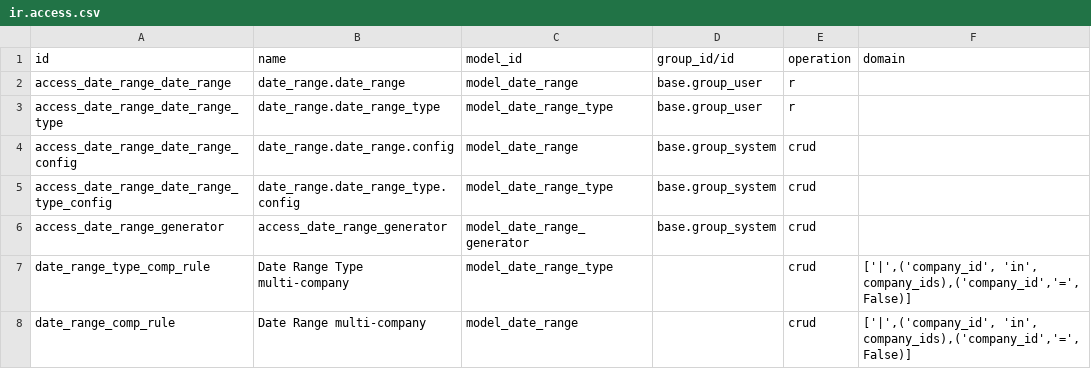
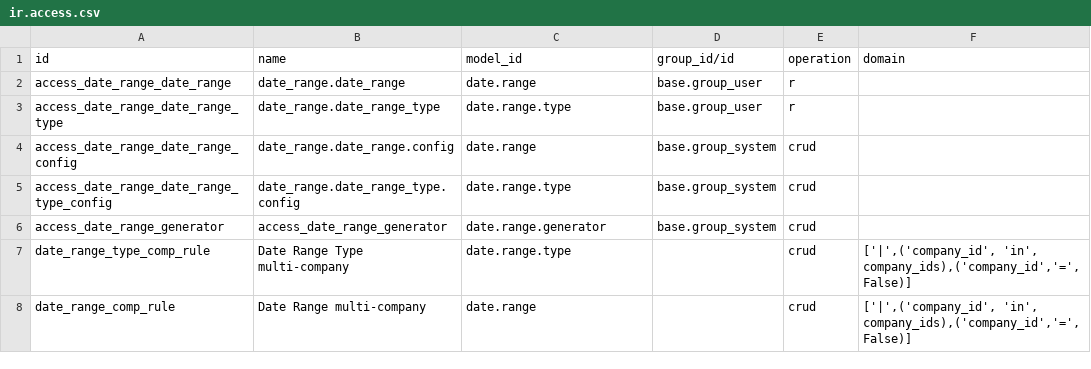
Before and after one commit to ursais/server-ux, a CSV file: date_range/security/ir.access.csv, drawn as a sheet.

Commit message:
Use technical model names in ir.access.csv.
Odoo 20 ir.access.model_id is sale.order, not model_sale_order.

```diff
--- a/date_range/security/ir.access.csv
+++ b/date_range/security/ir.access.csv
@@ -1,8 +1,8 @@
 id,name,model_id,group_id/id,operation,domain
-access_date_range_date_range,date_range.date_range,model_date_range,base.group_user,r,
-access_date_range_date_range_type,date_range.date_range_type,model_date_range_type,base.group_user,r,
-access_date_range_date_range_config,date_range.date_range.config,model_date_range,base.group_system,crud,
-access_date_range_date_range_type_config,date_range.date_range_type.config,model_date_range_type,base.group_system,crud,
-access_date_range_generator,access_date_range_generator,model_date_range_generator,base.group_system,crud,
-date_range_type_comp_rule,Date Range Type multi-company,model_date_range_type,,crud,"['|',('company_id', 'in', company_ids),('company_id','=',False)]"
-date_range_comp_rule,Date Range multi-company,model_date_range,,crud,"['|',('company_id', 'in', company_ids),('company_id','=',False)]"
+access_date_range_date_range,date_range.date_range,date.range,base.group_user,r,
+access_date_range_date_range_type,date_range.date_range_type,date.range.type,base.group_user,r,
+access_date_range_date_range_config,date_range.date_range.config,date.range,base.group_system,crud,
+access_date_range_date_range_type_config,date_range.date_range_type.config,date.range.type,base.group_system,crud,
+access_date_range_generator,access_date_range_generator,date.range.generator,base.group_system,crud,
+date_range_type_comp_rule,Date Range Type multi-company,date.range.type,,crud,"['|',('company_id', 'in', company_ids),('company_id','=',False)]"
+date_range_comp_rule,Date Range multi-company,date.range,,crud,"['|',('company_id', 'in', company_ids),('company_id','=',False)]"
```
Also changed, not shown: announcement/security/ir.access.csv, base_substate/security/ir.access.csv, 12 other files.
